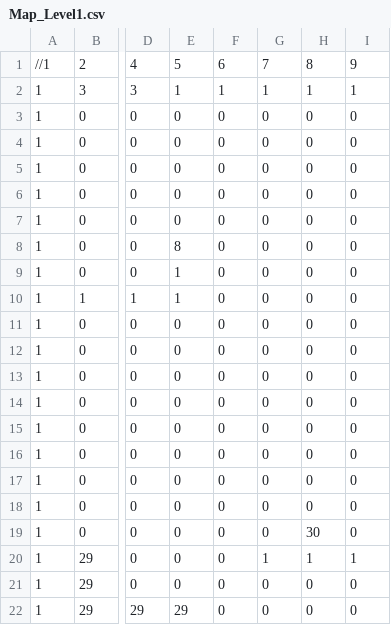
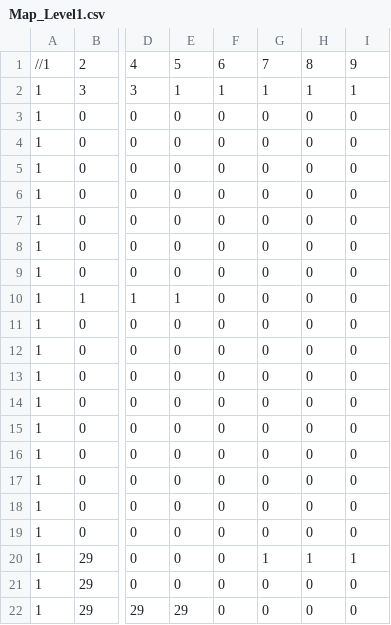
Before and after one commit to zLabels/SP3-Team15, a CSV file: Base/Image/MapDesigns/Map_Level1.csv, drawn as a sheet; only a part is shown, gaps mark what is left out; the diff names each change by its address in the sheet, - before the commit and + after, or states it on an @@ line.

Commit message:
Level Design and tweaked the score

```diff
--- a/Base/Image/MapDesigns/Map_Level1.csv
+++ b/Base/Image/MapDesigns/Map_Level1.csv
-E8: 8
+E8: 0
-E9: 1
+E9: 0
-H19: 30
+H19: 0
```
Also changed, not shown: 2 other files.
